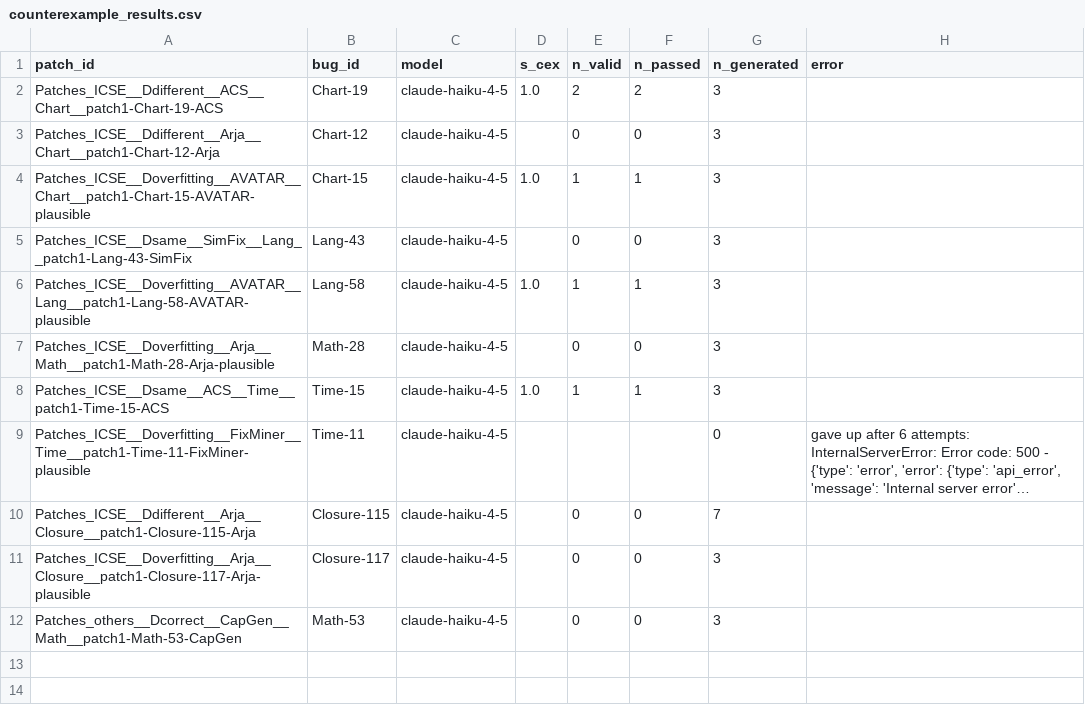
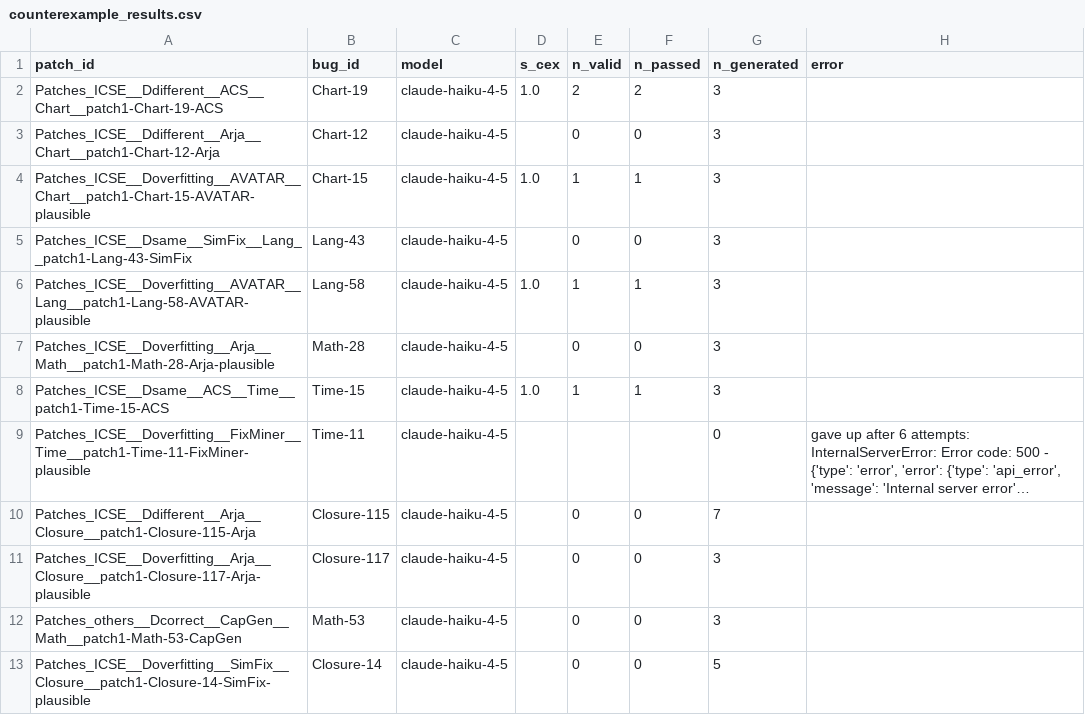
Before and after one commit to SENGALOUN-LORVANH/APSEC2026, a CSV file: experiment_v2/results/counterexample_results.csv, drawn as a sheet; long unchanged cells end in …; the diff names each change by its address in the sheet, - before the commit and + after, or states it on an @@ line.

```diff
--- a/experiment_v2/results/counterexample_results.csv
+++ b/experiment_v2/results/counterexample_results.csv
+row 13: Patches_ICSE__Doverfitting__SimFix__Closure__patch1-Closure-14-SimFix-plausible | Closure-14 | claude-haiku-4-5 |  | 0 | 0 | 5
```
Also changed, not shown: experiment_v2/results/d4j_status.csv, experiment_v2/results/memorization_probe.csv, 16 other files.
